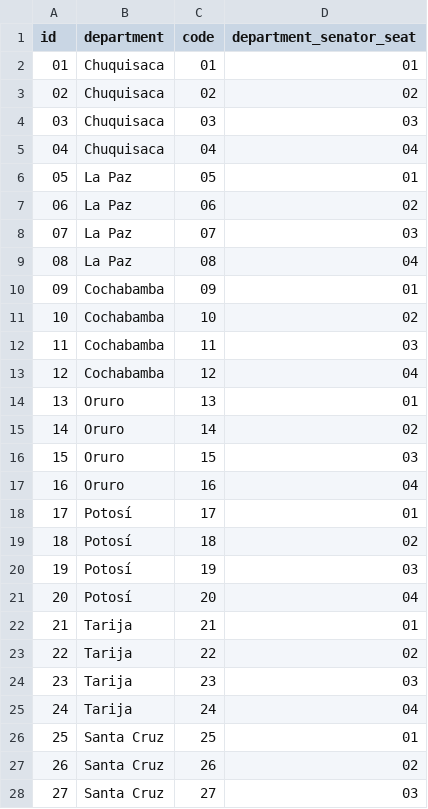
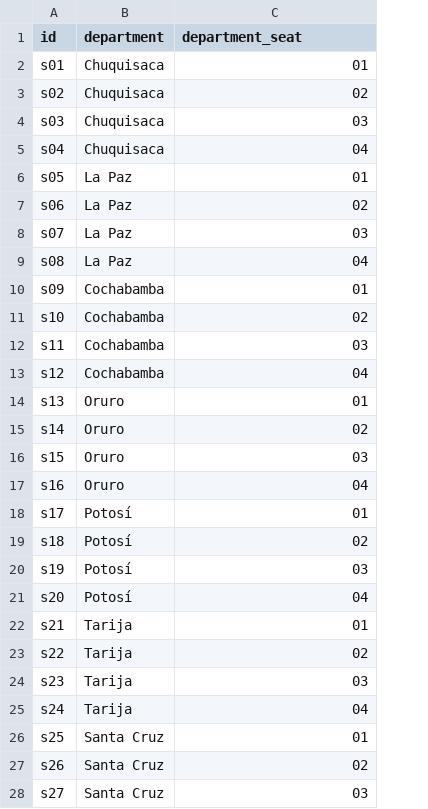
Before and after one commit to strymsg/data-grid-cartograms, a CSV file: countries/bo/senator_seats/2025_elections/ids.csv, drawn as a sheet; only a part is shown; removed rows and columns are numbered as before the commit, all else as after; the diff covers the shown part only; the diff names each change by its address in the sheet, - before the commit and + after, or states it on an @@ line.

```diff
--- a/countries/bo/senator_seats/2025_elections/ids.csv
+++ b/countries/bo/senator_seats/2025_elections/ids.csv
-column C (code), rows 2-28: 01 | 02 | 03 | 04 | 05 | 06 | 07 | 08 | 09 | 10 | 11 | 12 | 13 | 14 | 15 | 16 | 17 | 18 | 19 | 20 | 21 | 22 | 23 | 24 | 25 | 26 | 27
-C1: department_senator_seat
+C1: department_seat
-A2 (id): 01
+A2 (id): s01
-A3 (id): 02
+A3 (id): s02
-A4 (id): 03
+A4 (id): s03
-A5 (id): 04
+A5 (id): s04
-A6 (id): 05
+A6 (id): s05
-A7 (id): 06
+A7 (id): s06
-A8 (id): 07
+A8 (id): s07
-A9 (id): 08
+A9 (id): s08
-A10 (id): 09
+A10 (id): s09
-A11 (id): 10
+A11 (id): s10
-A12 (id): 11
+A12 (id): s11
-A13 (id): 12
+A13 (id): s12
-A14 (id): 13
+A14 (id): s13
-A15 (id): 14
+A15 (id): s14
-A16 (id): 15
+A16 (id): s15
-A17 (id): 16
+A17 (id): s16
-A18 (id): 17
+A18 (id): s17
-A19 (id): 18
+A19 (id): s18
-A20 (id): 19
+A20 (id): s19
-A21 (id): 20
+A21 (id): s20
-A22 (id): 21
+A22 (id): s21
-A23 (id): 22
+A23 (id): s22
-A24 (id): 23
+A24 (id): s23
-A25 (id): 24
+A25 (id): s24
-A26 (id): 25
+A26 (id): s25
-A27 (id): 26
+A27 (id): s26
-A28 (id): 27
+A28 (id): s27
```
Also changed, not shown: 9 edited cells elsewhere in this file, countries/bo/electoral_districts/2025_elections/grid.csv, countries/bo/electoral_districts/2025_elections/ids.csv, 8 other files.
